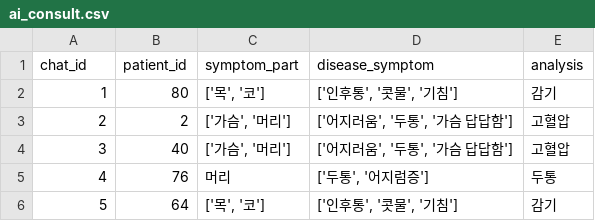
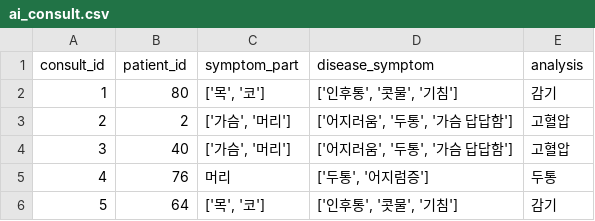
Before and after one commit to CodeWorks-hi/Silmedy, a CSV file: data/dummy_data/yeonu/ai_consult.csv, drawn as a sheet; only a part is shown.

```diff
--- a/data/dummy_data/yeonu/ai_consult.csv
+++ b/data/dummy_data/yeonu/ai_consult.csv
@@ -1,2 +1,2 @@
-chat_id,patient_id,symptom_part,disease_symptom,analysis
+consult_id,patient_id,symptom_part,disease_symptom,analysis
 1,80,"['목', '코']","['인후통', '콧물', '기침']",감기
```
Also changed, not shown: data/dummy_data/kookiz/prescription_records.csv, data/dummy_data/yeonu/consult_text.csv, 1 other file.
